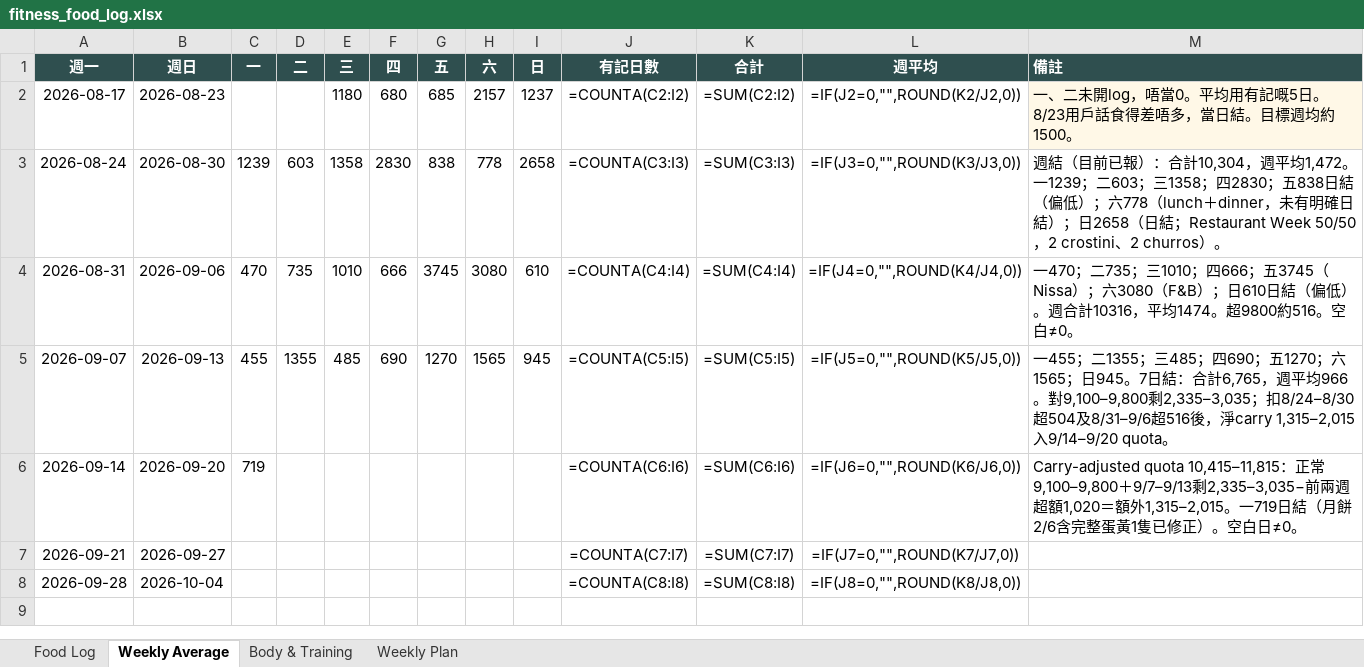
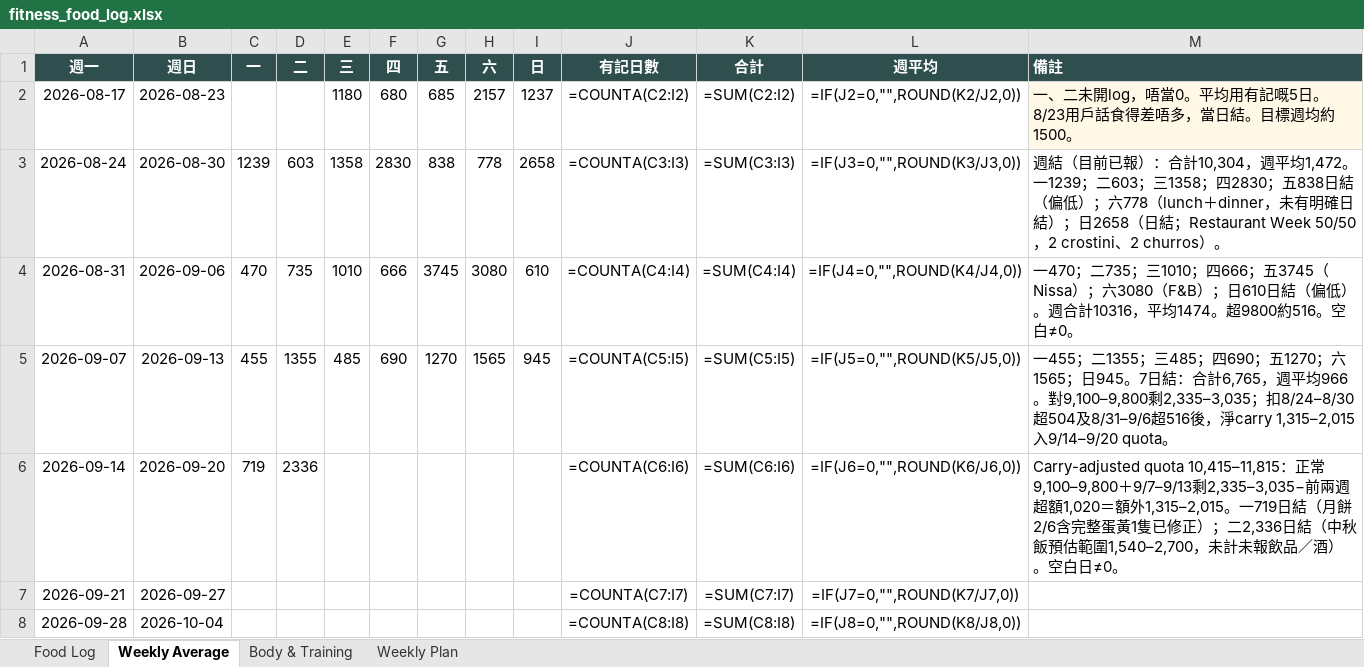
Before and after one commit to buzz-knittinpix/melodycheng622-cmyk.github.io, an Excel workbook: data/fitness_food_log.xlsx, sheet Weekly Average, drawn as a sheet; only a part is shown; the shorter side is filled out with more unchanged rows; values as stored, in another font and other column widths than the file's, no borders; formulas without a stored value are shown as written; the diff names each change by its address in the sheet, - before the commit and + after, or states it on an @@ line.

```diff
--- a/data/fitness_food_log.xlsx (sheet Weekly Average)
+++ b/data/fitness_food_log.xlsx (sheet Weekly Average)
-D6 (二): (empty)
+D6 (二): 2336
-M6 (備註): …正）。空…
+M6 (備註): …正）；二2,336日結（中秋飯預估範圍1,540–2,700，未計未報飲品／酒）。空…
```
Also changed, not shown: sheet Food Log, 1 other file.
